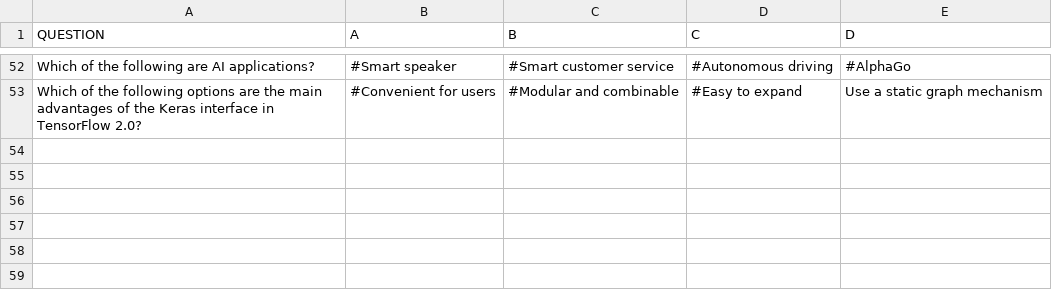
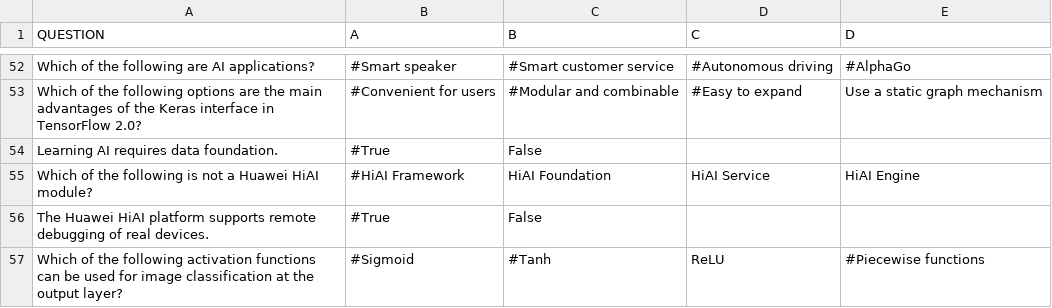
Before and after one commit to Tremirre/UniversalTrainer, a CSV file: Questions.csv, drawn as a sheet; only a part is shown, gaps mark what is left out; the diff names each change by its address in the sheet, - before the commit and + after, or states it on an @@ line.

Commit message:
Questions update v3

```diff
--- a/Questions.csv
+++ b/Questions.csv
+row 54: Learning AI requires data foundation. | #True | False
+row 55: Which of the following is not a Huawei HiAI module? | #HiAI Framework | HiAI Foundation | HiAI Service | HiAI Engine
+row 56: The Huawei HiAI platform supports remote debugging of real devices. | #True | False
+row 57: Which of the following activation functions can be used for image classification at the output layer? | #Sigmoid | #Tanh | ReLU | #Piecewise functions
```
